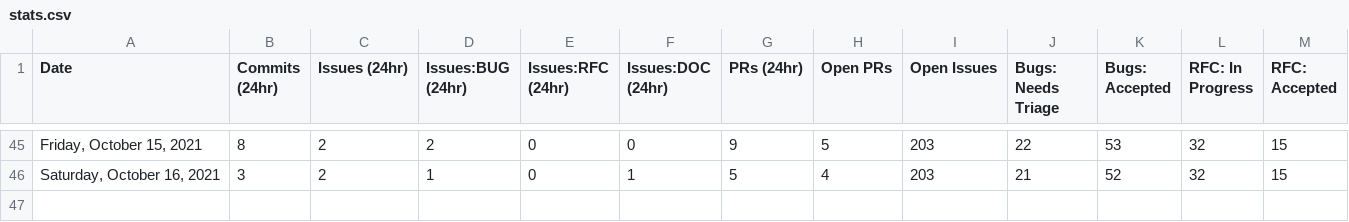
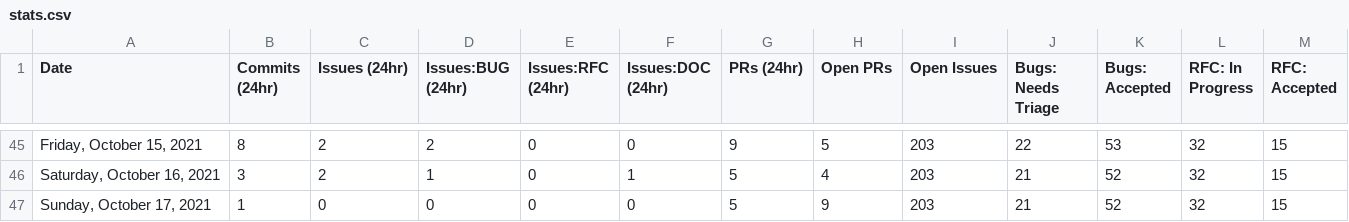
Before and after one commit to Goldfarbof/astro, a CSV file: scripts/stats/stats.csv, drawn as a sheet; only a part is shown, gaps mark what is left out; rows hold the shown columns only; the diff names each change by its address in the sheet, - before the commit and + after, or states it on an @@ line.

```diff
--- a/scripts/stats/stats.csv
+++ b/scripts/stats/stats.csv
+row 47: Sunday, October 17, 2021 | 1 | 0 | 0 | 0 | 0 | 5 | 9 | 203 | 21 | 52 | 32 | 15
```
